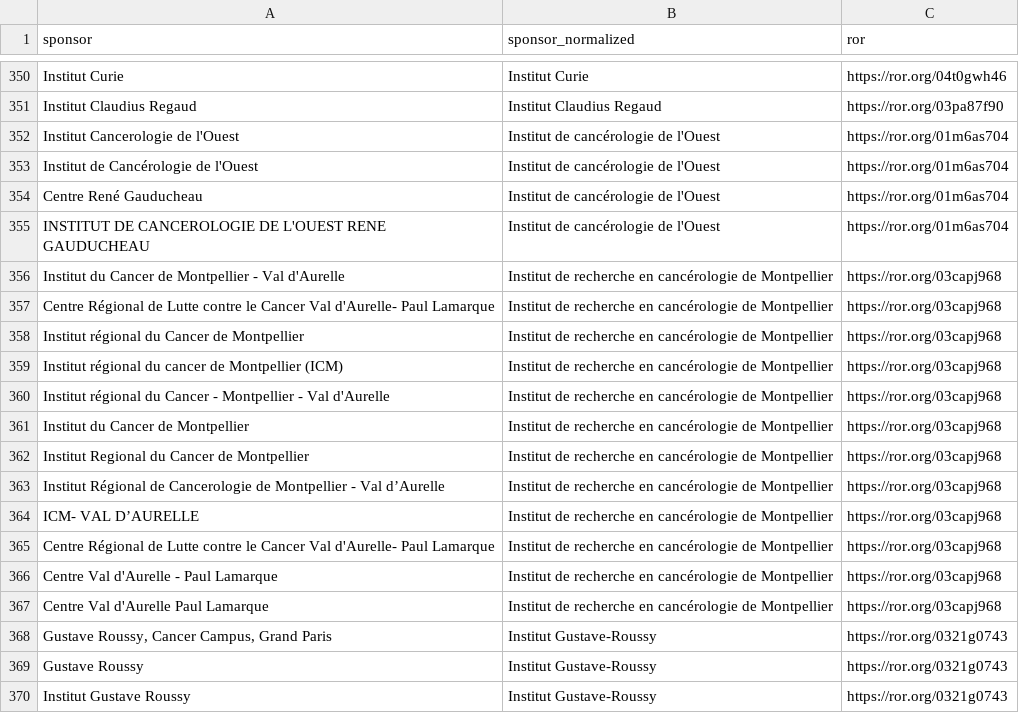
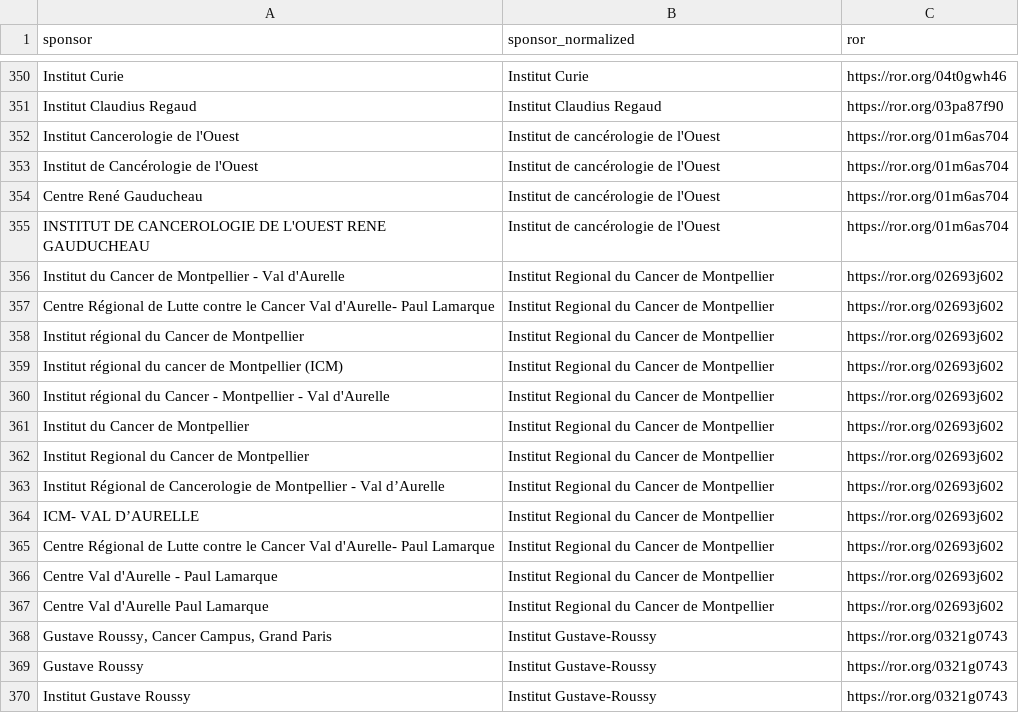
Before and after one commit to dataesr/bso-clinical-trials, a CSV file: bsoclinicaltrials/server/main/bso-lead-sponsors-mapping.csv, drawn as a sheet; only a part is shown, gaps mark what is left out.

Commit message:
fix(publipostage): Replace CLCC Montpellier ROR

```diff
--- a/bsoclinicaltrials/server/main/bso-lead-sponsors-mapping.csv
+++ b/bsoclinicaltrials/server/main/bso-lead-sponsors-mapping.csv
@@ -355,14 +355,14 @@ Centre René Gauducheau,Institut de cancérologie de l'Ouest,https://ror.org/01m
 INSTITUT DE CANCEROLOGIE DE L'OUEST RENE GAUDUCHEAU,Institut de cancérologie de l'Ouest,https://ror.org/01m6as704
-Institut du Cancer de Montpellier - Val d'Aurelle,Institut de recherche en cancérologie de Montpellier,https://ror.org/03capj968
-Centre Régional de Lutte contre le Cancer Val d'Aurelle- Paul Lamarque,Institut de recherche en cancérologie de Montpellier,https://ror.org/03capj968
-Institut régional du Cancer de Montpellier,Institut de recherche en cancérologie de Montpellier,https://ror.org/03capj968
-Institut régional du cancer de Montpellier (ICM),Institut de recherche en cancérologie de Montpellier,https://ror.org/03capj968
-Institut régional du Cancer - Montpellier - Val d'Aurelle,Institut de recherche en cancérologie de Montpellier,https://ror.org/03capj968
-Institut du Cancer de Montpellier,Institut de recherche en cancérologie de Montpellier,https://ror.org/03capj968
-Institut Regional du Cancer de Montpellier,Institut de recherche en cancérologie de Montpellier,https://ror.org/03capj968
-Institut Régional de Cancerologie de Montpellier - Val d’Aurelle,Institut de recherche en cancérologie de Montpellier,https://ror.org/03capj968
-ICM- VAL D’AURELLE,Institut de recherche en cancérologie de Montpellier,https://ror.org/03capj968
-Centre Régional de Lutte contre le Cancer Val d'Aurelle- Paul Lamarque,Institut de recherche en cancérologie de Montpellier,https://ror.org/03capj968
-Centre Val d'Aurelle - Paul Lamarque,Institut de recherche en cancérologie de Montpellier,https://ror.org/03capj968
-Centre Val d'Aurelle Paul Lamarque,Institut de recherche en cancérologie de Montpellier,https://ror.org/03capj968
+Institut du Cancer de Montpellier - Val d'Aurelle,Institut Regional du Cancer de Montpellier,https://ror.org/02693j602
+Centre Régional de Lutte contre le Cancer Val d'Aurelle- Paul Lamarque,Institut Regional du Cancer de Montpellier,https://ror.org/02693j602
+Institut régional du Cancer de Montpellier,Institut Regional du Cancer de Montpellier,https://ror.org/02693j602
+Institut régional du cancer de Montpellier (ICM),Institut Regional du Cancer de Montpellier,https://ror.org/02693j602
+Institut régional du Cancer - Montpellier - Val d'Aurelle,Institut Regional du Cancer de Montpellier,https://ror.org/02693j602
+Institut du Cancer de Montpellier,Institut Regional du Cancer de Montpellier,https://ror.org/02693j602
+Institut Regional du Cancer de Montpellier,Institut Regional du Cancer de Montpellier,https://ror.org/02693j602
+Institut Régional de Cancerologie de Montpellier - Val d’Aurelle,Institut Regional du Cancer de Montpellier,https://ror.org/02693j602
+ICM- VAL D’AURELLE,Institut Regional du Cancer de Montpellier,https://ror.org/02693j602
+Centre Régional de Lutte contre le Cancer Val d'Aurelle- Paul Lamarque,Institut Regional du Cancer de Montpellier,https://ror.org/02693j602
+Centre Val d'Aurelle - Paul Lamarque,Institut Regional du Cancer de Montpellier,https://ror.org/02693j602
+Centre Val d'Aurelle Paul Lamarque,Institut Regional du Cancer de Montpellier,https://ror.org/02693j602
 "Gustave Roussy, Cancer Campus, Grand Paris",Institut Gustave-Roussy,https://ror.org/0321g0743
```
